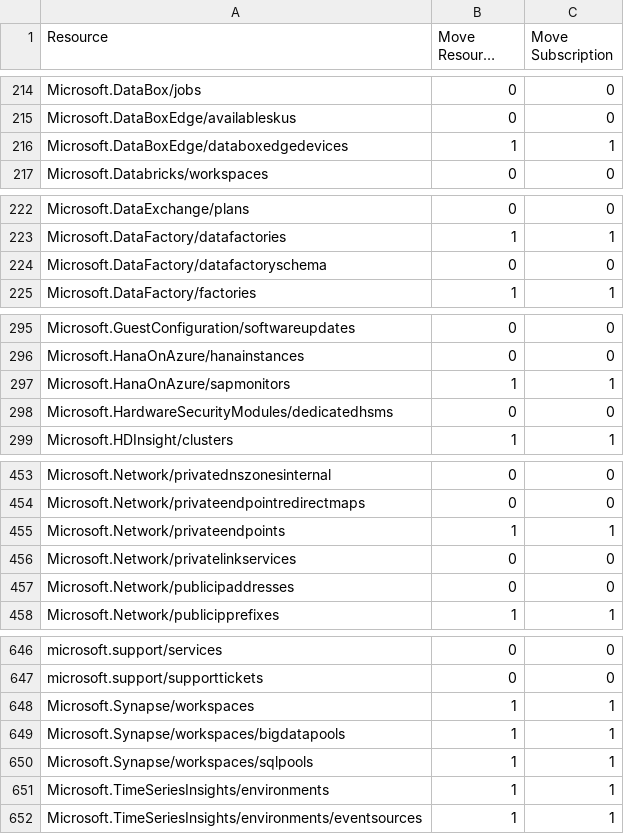
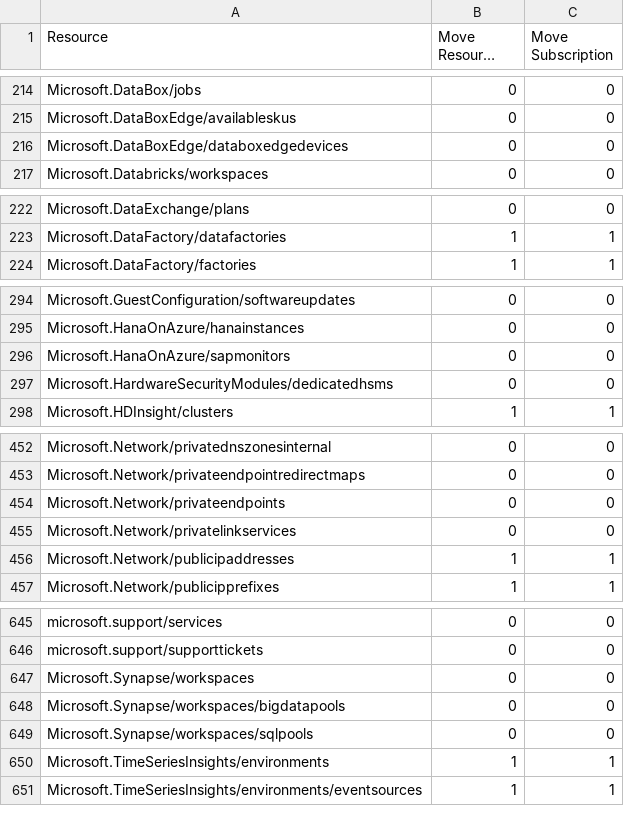
Before and after one commit to tfitzmac/resource-capabilities, a CSV file: move-support-resources.csv, drawn as a sheet; only a part is shown, gaps mark what is left out; long unchanged cells end in …; the diff covers the shown part only.

Commit message:
update move support

```diff
--- a/move-support-resources.csv
+++ b/move-support-resources.csv
@@ -215,3 +215,3 @@ Microsoft.DataBox/jobs,0,0
 Microsoft.DataBoxEdge/availableskus,0,0
-Microsoft.DataBoxEdge/databoxedgedevices,1,1
+Microsoft.DataBoxEdge/databoxedgedevices,0,0
 Microsoft.Databricks/workspaces,0,0
@@ -223,3 +223,2 @@ Microsoft.DataExchange/plans,0,0
 Microsoft.DataFactory/datafactories,1,1
-Microsoft.DataFactory/datafactoryschema,0,0
 Microsoft.DataFactory/factories,1,1
@@ -296,3 +295,3 @@ Microsoft.GuestConfiguration/softwareupdates,0,0
 Microsoft.HanaOnAzure/hanainstances,0,0
-Microsoft.HanaOnAzure/sapmonitors,1,1
+Microsoft.HanaOnAzure/sapmonitors,0,0
 Microsoft.HardwareSecurityModules/dedicatedhsms,0,0
@@ -454,5 +453,5 @@ Microsoft.Network/privatednszonesinternal,0,0
 Microsoft.Network/privateendpointredirectmaps,0,0
-Microsoft.Network/privateendpoints,1,1
+Microsoft.Network/privateendpoints,0,0
 Microsoft.Network/privatelinkservices,0,0
-Microsoft.Network/publicipaddresses,0,0
+Microsoft.Network/publicipaddresses,1,1
 Microsoft.Network/publicipprefixes,1,1
@@ -647,5 +646,5 @@ microsoft.support/services,0,0
 microsoft.support/supporttickets,0,0
-Microsoft.Synapse/workspaces,1,1
-Microsoft.Synapse/workspaces/bigdatapools,1,1
-Microsoft.Synapse/workspaces/sqlpools,1,1
+Microsoft.Synapse/workspaces,0,0
+Microsoft.Synapse/workspaces/bigdatapools,0,0
+Microsoft.Synapse/workspaces/sqlpools,0,0
 Microsoft.TimeSeriesInsights/environments,1,1
```
Also changed, not shown: 3 edited cells elsewhere in this file.
